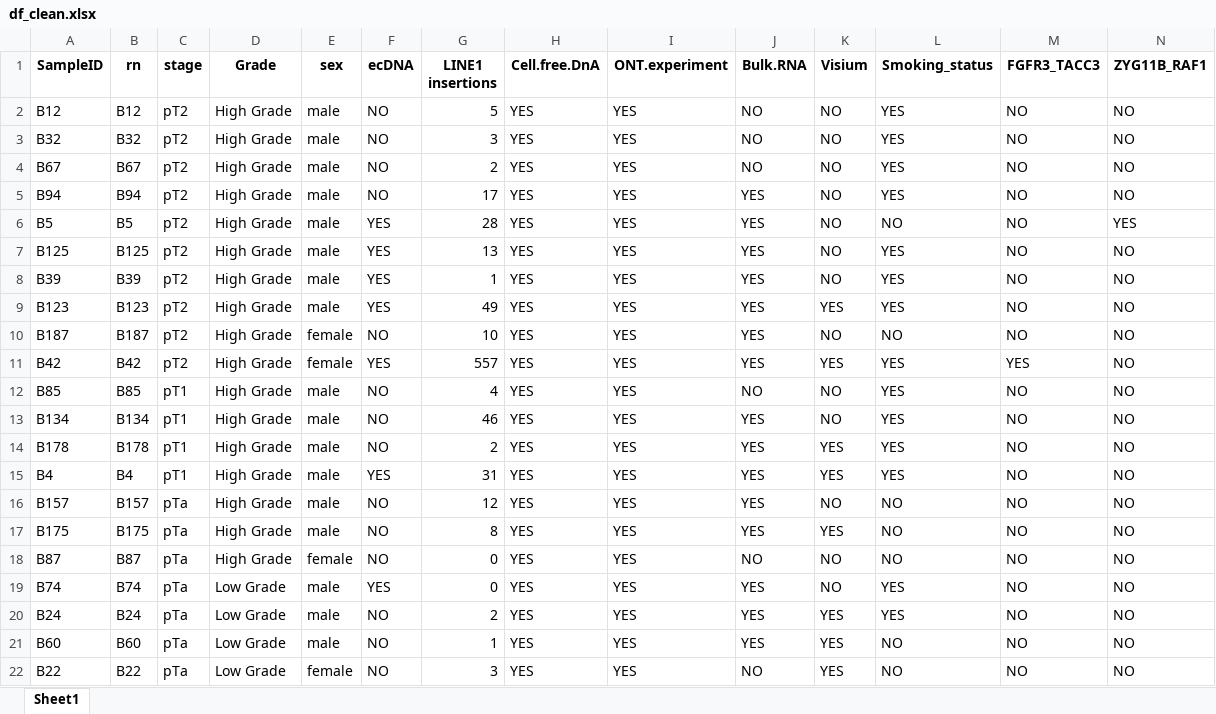
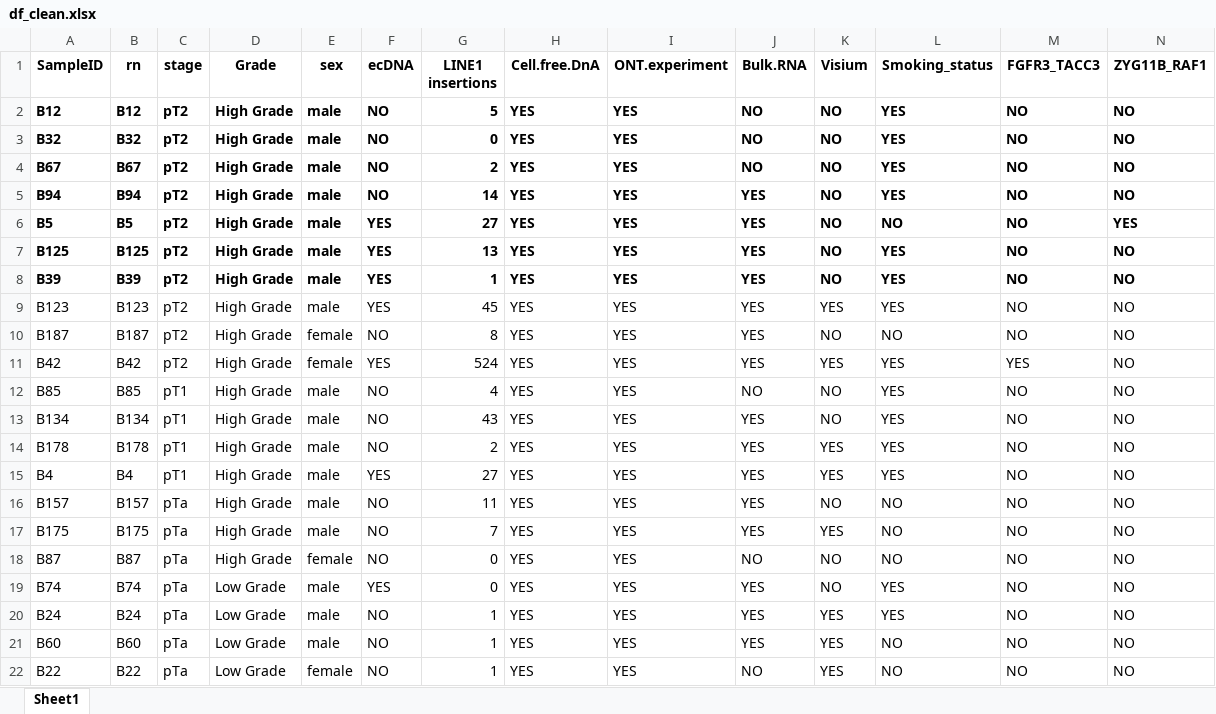
Before and after one commit to OsredekIvana/Bladder_cancer, an Excel workbook: Oncoplot/df_clean.xlsx, sheet Sheet1, drawn as a sheet; only a part is shown; values as stored, in another font and other column widths than the file's, no borders; the diff covers the shown part only; the diff names each change by its address in the sheet, - before the commit and + after, or states it on an @@ line.

Commit message:
Uploading the file with corrected L1 count

```diff
--- a/Oncoplot/df_clean.xlsx (sheet Sheet1)
+++ b/Oncoplot/df_clean.xlsx (sheet Sheet1)
-A2:N8 bold: off
+A2:N8 bold: on
-G3 (LINE1 insertions): 3
+G3 (LINE1 insertions): 0
-G5 (LINE1 insertions): 17
+G5 (LINE1 insertions): 14
-G6 (LINE1 insertions): 28
+G6 (LINE1 insertions): 27
-G9 (LINE1 insertions): 49
+G9 (LINE1 insertions): 45
-G10 (LINE1 insertions): 10
+G10 (LINE1 insertions): 8
-G11 (LINE1 insertions): 557
+G11 (LINE1 insertions): 524
-G13 (LINE1 insertions): 46
+G13 (LINE1 insertions): 43
-G15 (LINE1 insertions): 31
+G15 (LINE1 insertions): 27
-G16 (LINE1 insertions): 12
+G16 (LINE1 insertions): 11
-G17 (LINE1 insertions): 8
+G17 (LINE1 insertions): 7
-G20 (LINE1 insertions): 2
+G20 (LINE1 insertions): 1
-G22 (LINE1 insertions): 3
+G22 (LINE1 insertions): 1
```
Also changed, not shown: cell formats elsewhere in this sheet.
